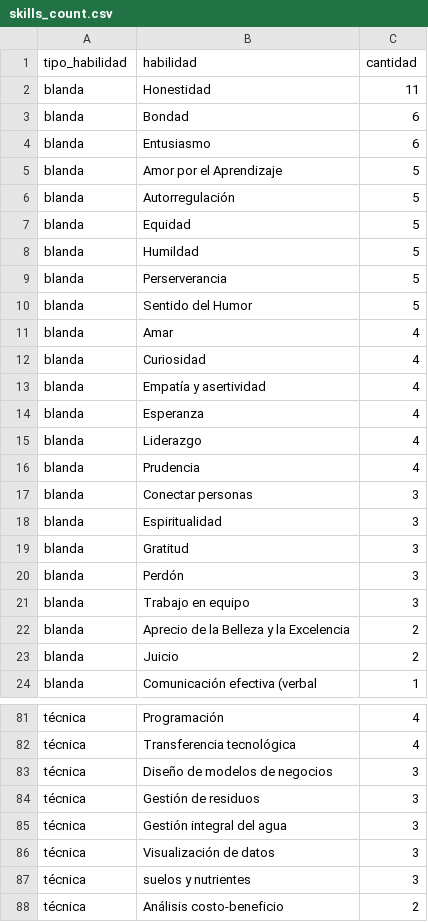
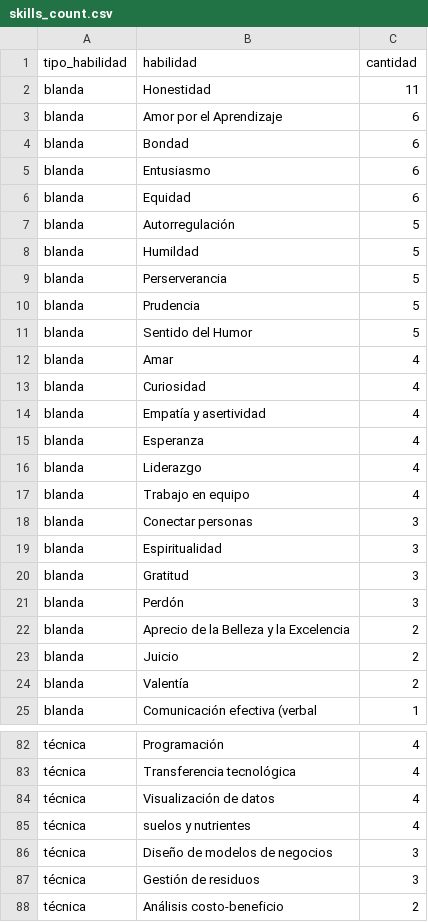
Before and after one commit to brianamaya01/cefb_research_skills, a CSV file: skills_count.csv, drawn as a sheet; only a part is shown, gaps mark what is left out; the diff covers the shown part only.

```diff
--- a/skills_count.csv
+++ b/skills_count.csv
@@ -2,9 +2,10 @@
 "blanda","Honestidad",11
+"blanda","Amor por el Aprendizaje",6
 "blanda","Bondad",6
 "blanda","Entusiasmo",6
-"blanda","Amor por el Aprendizaje",5
+"blanda","Equidad",6
 "blanda","Autorregulación",5
-"blanda","Equidad",5
 "blanda","Humildad",5
 "blanda","Perserverancia",5
+"blanda","Prudencia",5
 "blanda","Sentido del Humor",5
@@ -15,3 +16,3 @@
 "blanda","Liderazgo",4
-"blanda","Prudencia",4
+"blanda","Trabajo en equipo",4
 "blanda","Conectar personas",3
@@ -20,5 +21,5 @@
 "blanda","Perdón",3
-"blanda","Trabajo en equipo",3
 "blanda","Aprecio de la Belleza y la Excelencia",2
 "blanda","Juicio",2
+"blanda","Valentía",2
 "blanda","Comunicación efectiva (verbal",1
@@ -82,7 +83,6 @@
 "técnica","Transferencia tecnológica",4
+"técnica","Visualización de datos",4
+"técnica","suelos y nutrientes",4
 "técnica","Diseño de modelos de negocios",3
 "técnica","Gestión de residuos",3
-"técnica","Gestión integral del agua",3
-"técnica","Visualización de datos",3
-"técnica","suelos y nutrientes",3
 "técnica","Análisis costo-beneficio",2
```
Also changed, not shown: 7 added rows, 7 removed rows and 6 edited cells elsewhere in this file, cefb.csv, 22 other files.
